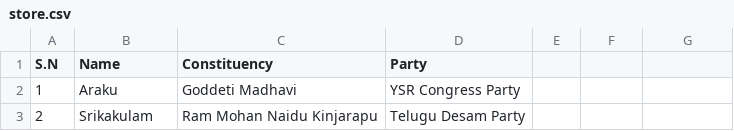
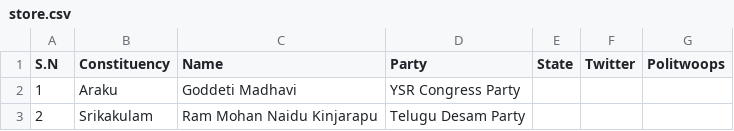
Before and after one commit to naumansiddiqui4/Web-Scraping, a CSV file: store.csv, drawn as a sheet; only a part is shown; the diff names each change by its address in the sheet, - before the commit and + after, or states it on an @@ line.

Commit message:
stored data in variables and then stored in the csv files using loop

```diff
--- a/store.csv
+++ b/store.csv
-B1: Name
+B1: Constituency
-C1: Constituency
+C1: Name
-E1: (empty)
+E1: State
-F1: (empty)
+F1: Twitter
-G1: (empty)
+G1: Politwoops
```
Also changed, not shown: 1 other file.
